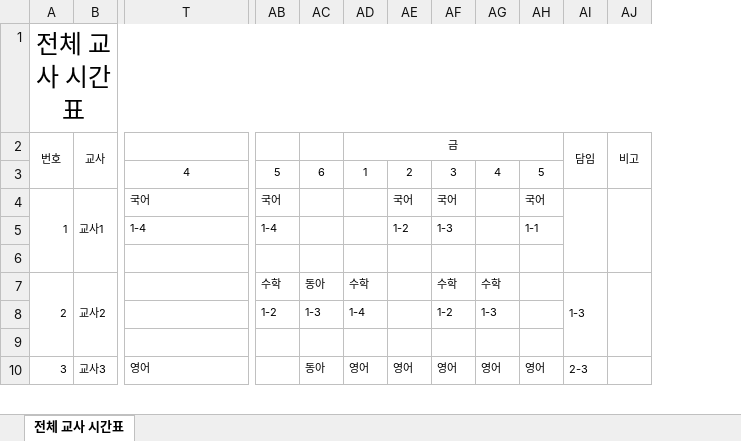
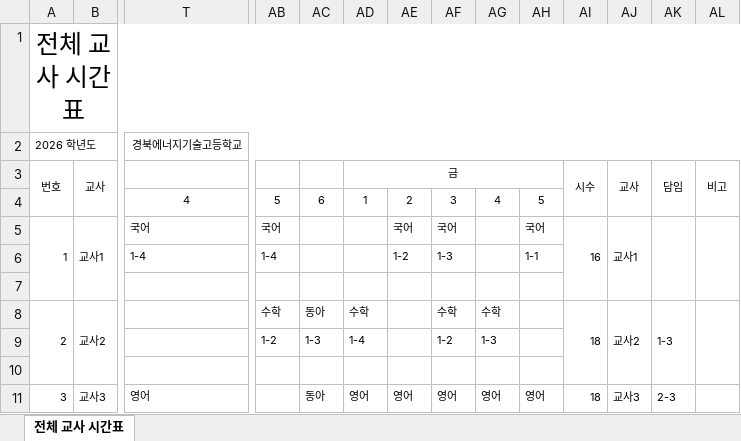
Before and after one commit to seokhoon98/-, an Excel workbook: template.xlsx, sheet 전체 교사 시간표, drawn as a sheet; only a part is shown, gaps mark what is left out; values as stored, in another font and other column widths than the file's, no borders; addresses are those after the commit; rows hold the shown columns only; the diff names each change by its address in the sheet, - before the commit and + after, or states it on an @@ line.

Commit message:
Add files via upload

```diff
--- a/template.xlsx (sheet 전체 교사 시간표)
+++ b/template.xlsx (sheet 전체 교사 시간표)
+column AI (시수), rows 5-11: 16 |  |  | 18 |  |  | 18
+column AJ (교사), rows 5-11: 교사1 |  |  | 교사2 |  |  | 교사3
+row 2: 2026 학년도 |  | 경북에너지기술고등학교
```
